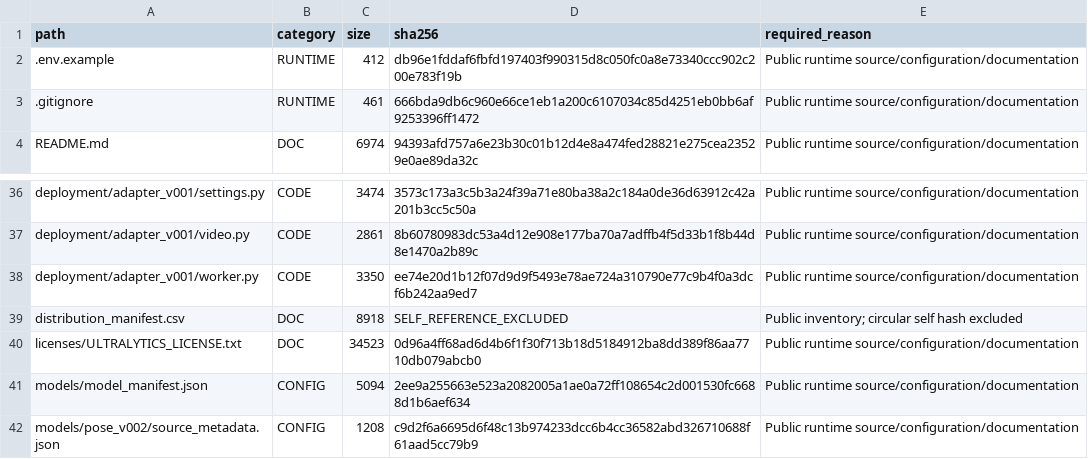
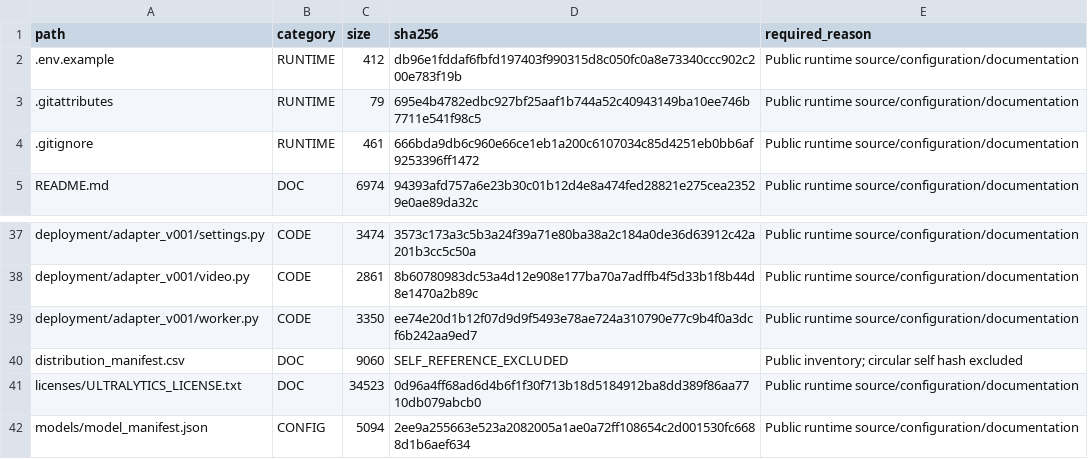
Before and after one commit to frankhdprado2-maker/Ssoma-Artefacto, a CSV file: distribution_manifest.csv, drawn as a sheet; only a part is shown, gaps mark what is left out; the shorter side is filled out with more unchanged rows.

```diff
--- a/distribution_manifest.csv
+++ b/distribution_manifest.csv
@@ -2,2 +2,3 @@ path,category,size,sha256,required_reason
 .env.example,RUNTIME,412,db96e1fddaf6fbfd197403f990315d8c050fc0a8e73340ccc902c200e783f19b,Public runtime source/configuration/documentation
+.gitattributes,RUNTIME,79,695e4b4782edbc927bf25aaf1b744a52c40943149ba10ee746b7711e541f98c5,Public runtime source/configuration/documentation
 .gitignore,RUNTIME,461,666bda9db6c960e66ce1eb1a200c6107034c85d4251eb0bb6af9253396ff1472,Public runtime source/configuration/documentation
@@ -38,3 +39,3 @@ deployment/adapter_v001/video.py,CODE,2861,8b60780983dc53a4d12e908e177ba70a7adff
 deployment/adapter_v001/worker.py,CODE,3350,ee74e20d1b12f07d9d9f5493e78ae724a310790e77c9b4f0a3dcf6b242aa9ed7,Public runtime source/configuration/documentation
-distribution_manifest.csv,DOC,8918,SELF_REFERENCE_EXCLUDED,Public inventory; circular self hash excluded
+distribution_manifest.csv,DOC,9060,SELF_REFERENCE_EXCLUDED,Public inventory; circular self hash excluded
 licenses/ULTRALYTICS_LICENSE.txt,DOC,34523,0d96a4ff68ad6d4b6f1f30f713b18d5184912ba8dd389f86aa7710db079abcb0,Public runtime source/configuration/documentation
```
Also changed, not shown: 1 other file.
